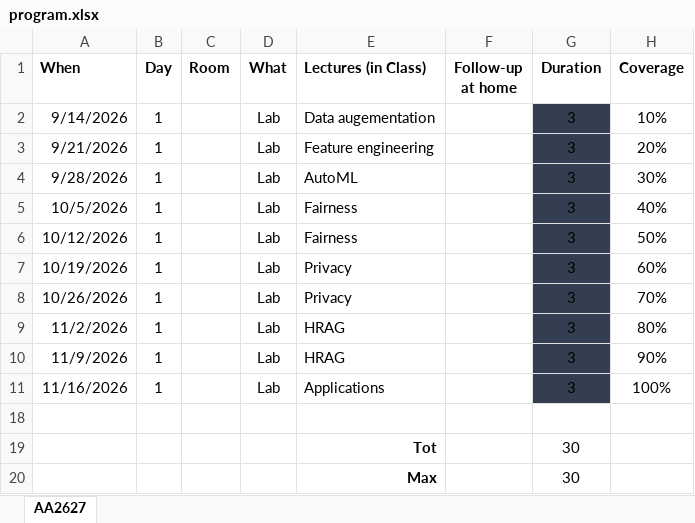
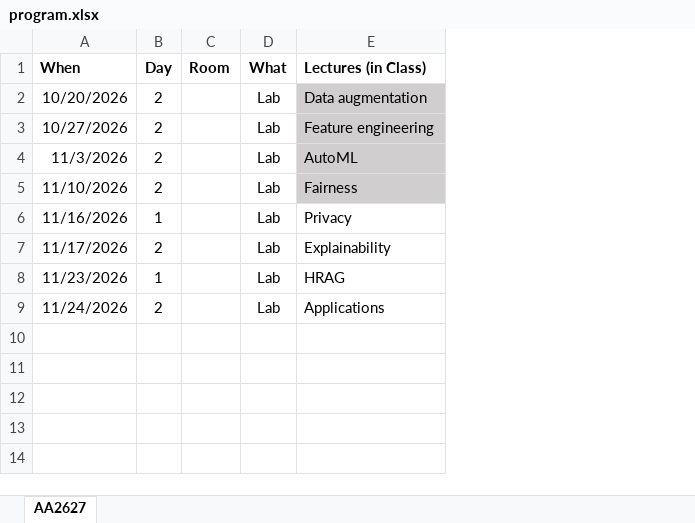
Before and after one commit to w4bo/AA2627-unibo-dcai, an Excel workbook: program.xlsx, sheet AA2627, drawn as a sheet; values as stored, in another font and other column widths than the file's, no borders; conditional formats not drawn; removed rows and columns are numbered as before the commit, all else as after; the diff names each change by its address in the sheet, - before the commit and + after, or states it on an @@ line.

```diff
--- a/program.xlsx (sheet AA2627)
+++ b/program.xlsx (sheet AA2627)
@@ column F (Follow-up at home) hidden, empty @@
@@ column G (Duration) hidden, rows 2-4: all 3; rows 6-7: 3 | 3; row 9: 3; row 11: 3 @@
@@ column H (Coverage) hidden, rows 2-4: 10% | 20% | 30%; rows 6-7: 50% | 60%; row 9: 80%; row 11: 100% @@
-A2 (When): 9/14/2026
+A2 (When): 10/20/2026
-B2:B4 (Day): 1
+B2:B4 (Day): 2
-E2 (Lectures (in Class)): Data augementation
+E2 (Lectures (in Class)): Data augmentation
-E2:E4 fill: none
+E2:E4 fill: #D0CECE
-A3 (When): 9/21/2026
+A3 (When): 10/27/2026
-A4 (When): 9/28/2026
+A4 (When): 11/3/2026
-row 5: 10/5/2026 | 1 |  | Lab | Fairness |  | 3 | 40%
-A5 (When): 10/12/2026
+A5 (When): 11/10/2026
-B5 (Day): 1
+B5 (Day): 2
-E5 fill: none
+E5 fill: #D0CECE
-A6 (When): 10/19/2026
+A6 (When): 11/16/2026
-row 8: 10/26/2026 | 1 |  | Lab | Privacy |  | 3 | 70%
+row 7: 11/17/2026 | 2 |  | Lab | Explainability
-A8 (When): 11/2/2026
+A8 (When): 11/23/2026
-row 10: 11/9/2026 | 1 |  | Lab | HRAG |  | 3 | 90%
-A9 (When): 11/16/2026
+A9 (When): 11/24/2026
-B9 (Day): 1
+B9 (Day): 2
-row 18: (empty)
-row 19:  |  |  |  | Tot |  | 30
-row 20:  |  |  |  | Max |  | 30
```
Also changed, not shown: formulas that keep their value, hidden cells, 5 other files.
